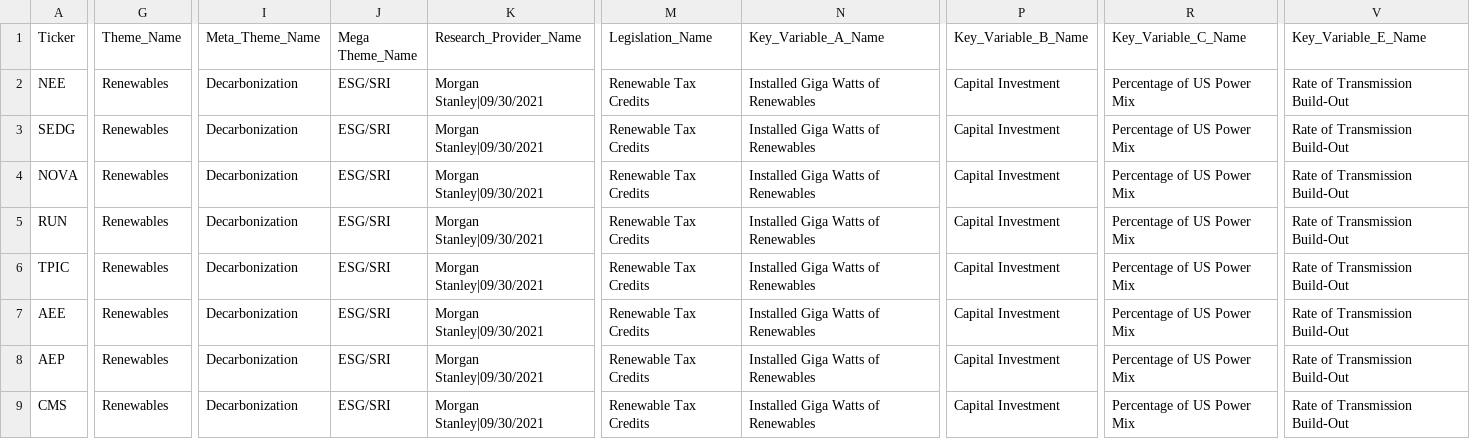
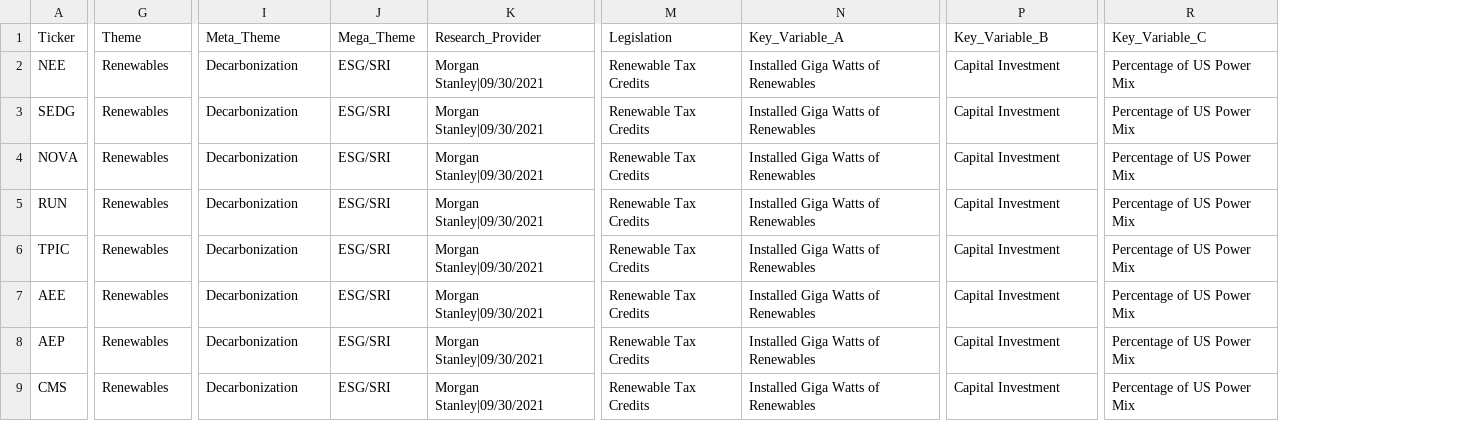
Before and after one commit to thepythonstayson/Random_Data, a CSV file: Renewables.csv, drawn as a sheet; only a part is shown, gaps mark what is left out; the diff covers the shown part only; the diff names each change by its address in the sheet, - before the commit and + after, or states it on an @@ line.

Commit message:
Add files via upload

```diff
--- a/Renewables.csv
+++ b/Renewables.csv
-column V (Key_Variable_E_Name), rows 2-9: all Rate of Transmission Build-Out
-G1: Theme_Name
+G1: Theme
-I1: Meta_Theme_Name
+I1: Meta_Theme
-J1: Mega Theme_Name
+J1: Mega_Theme
-K1: Research_Provider_Name
+K1: Research_Provider
-M1: Legislation_Name
+M1: Legislation
-N1: Key_Variable_A_Name
+N1: Key_Variable_A
-P1: Key_Variable_B_Name
+P1: Key_Variable_B
-R1: Key_Variable_C_Name
+R1: Key_Variable_C
```
Also changed, not shown: 1 edited cell elsewhere in this file.
